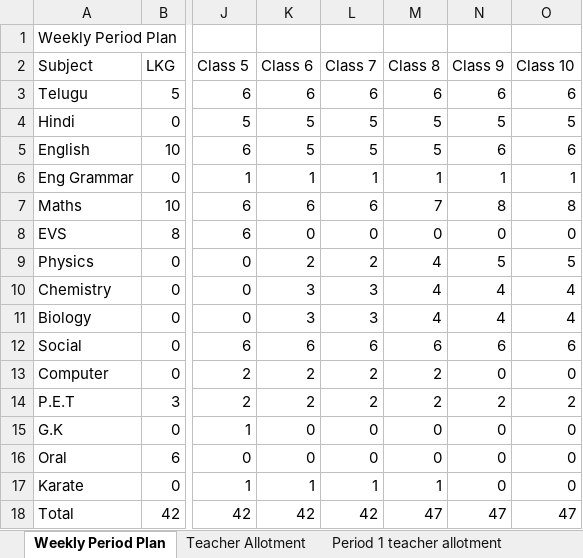
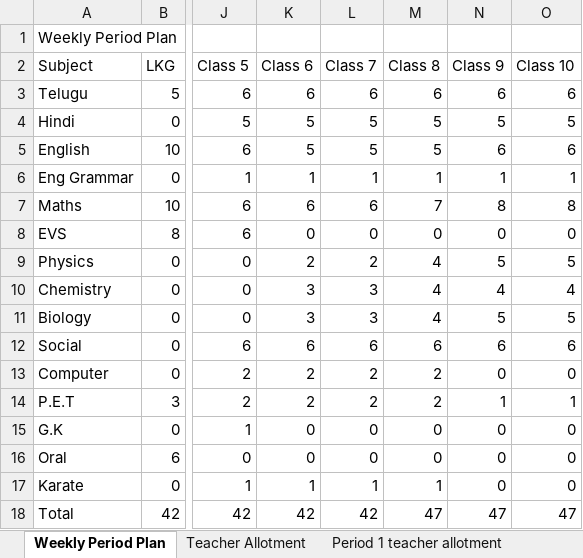
Before and after one commit to SUDHAKARPVV/School_TimeTable, an Excel workbook: NRHS/Requirements/NRHS_Information.xlsx, sheet Weekly Period Plan, drawn as a sheet; only a part is shown, gaps mark what is left out; values as stored, in another font and other column widths than the file's, no borders; the diff names each change by its address in the sheet, - before the commit and + after, or states it on an @@ line.

```diff
--- a/NRHS/Requirements/NRHS_Information.xlsx (sheet Weekly Period Plan)
+++ b/NRHS/Requirements/NRHS_Information.xlsx (sheet Weekly Period Plan)
-N11 (Class 9): 4
+N11 (Class 9): 5
-O11 (Class 10): 4
+O11 (Class 10): 5
-N14 (Class 9): 2
+N14 (Class 9): 1
-O14 (Class 10): 2
+O14 (Class 10): 1
```
Also changed, not shown: sheet Teacher Allotment.
